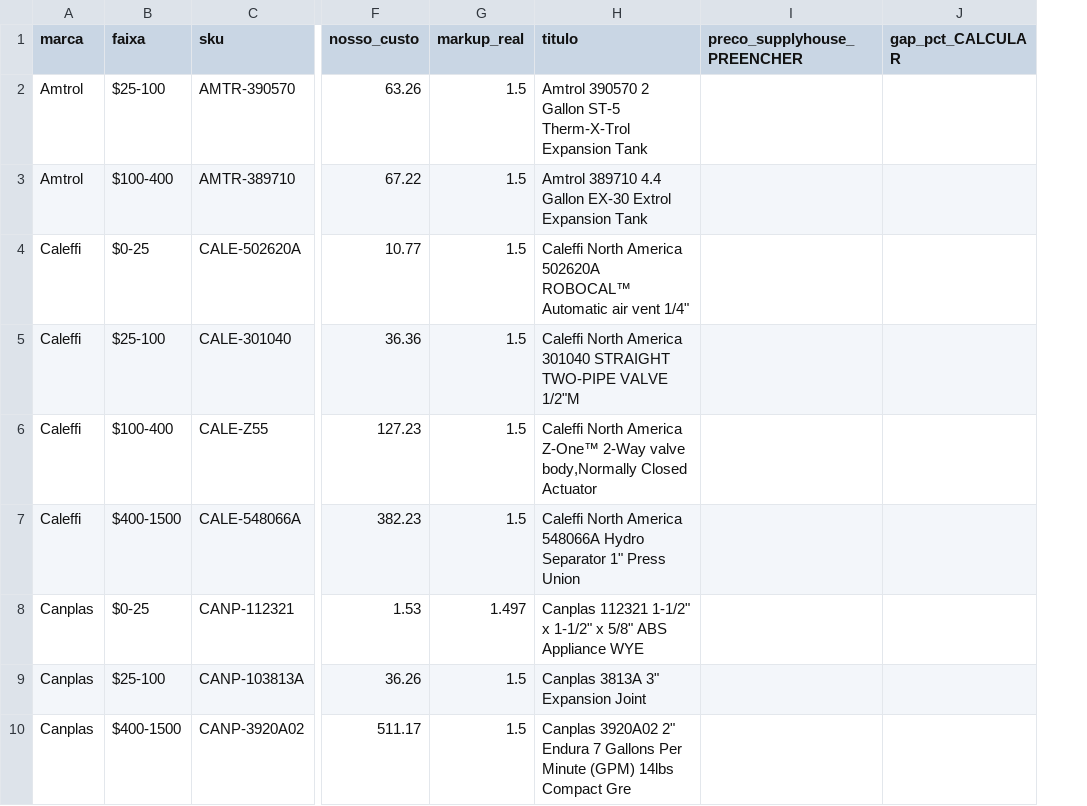
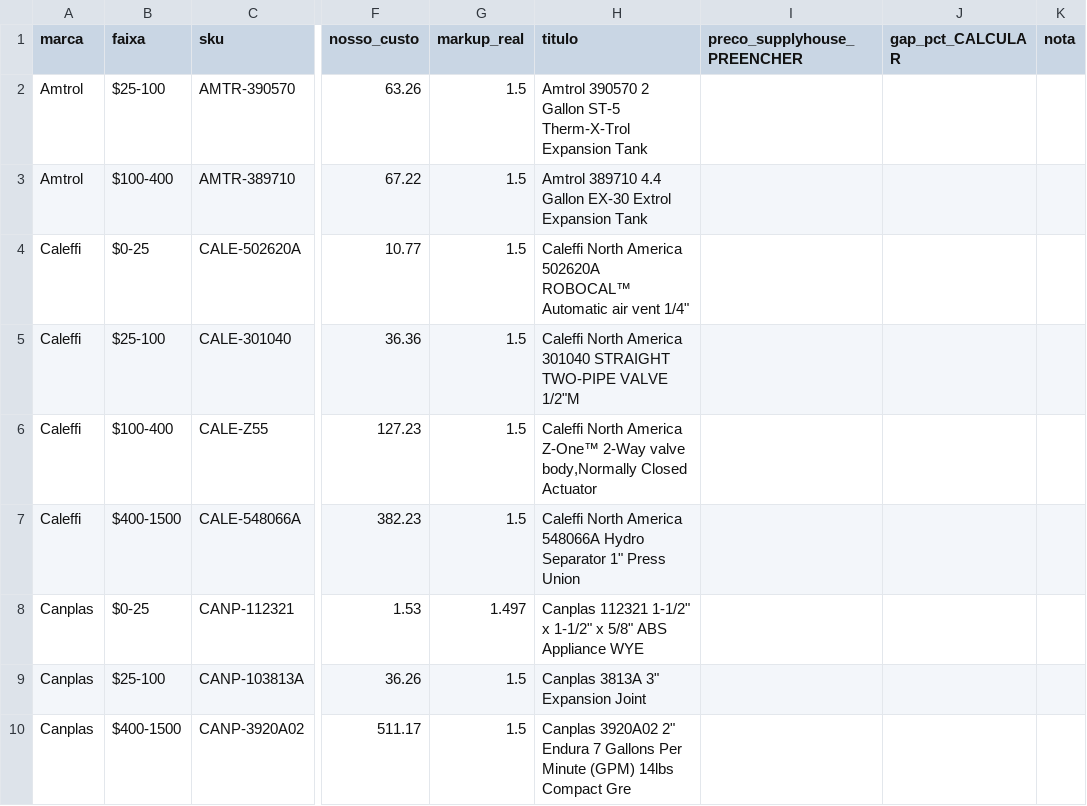
Before and after one commit to gabrielhoffmanndeoliveira/CLAUDE, a CSV file: amostra_preco_supplyhouse.csv, drawn as a sheet; only a part is shown, gaps mark what is left out; the diff covers the shown part only; the diff names each change by its address in the sheet, - before the commit and + after, or states it on an @@ line.

```diff
--- a/amostra_preco_supplyhouse.csv
+++ b/amostra_preco_supplyhouse.csv
+column K (nota), empty
```
Also changed, not shown: 10 edited cells elsewhere in this file, 1 other file.
